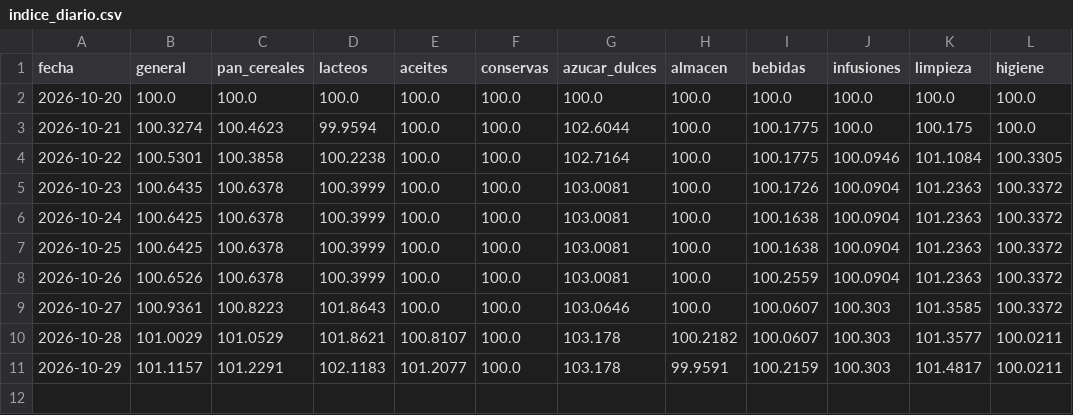
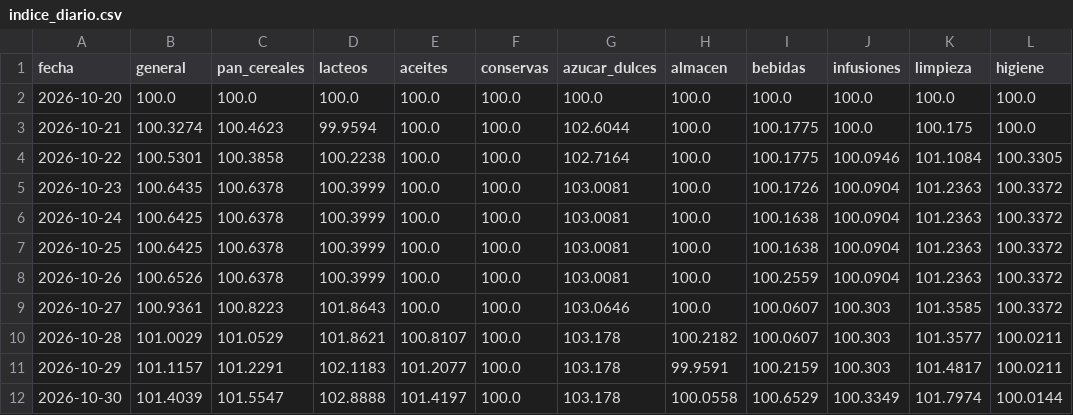
Before and after one commit to enri-escaray/indice-changuito, a CSV file: data/indice_diario.csv, drawn as a sheet.

```diff
--- a/data/indice_diario.csv
+++ b/data/indice_diario.csv
@@ -11 +11,2 @@ fecha,general,pan_cereales,lacteos,aceites,conservas,azucar_dulces,almacen,bebid
 2026-10-29,101.1157,101.2291,102.1183,101.2077,100.0,103.178,99.9591,100.2159,100.303,101.4817,100.0211
+2026-10-30,101.4039,101.5547,102.8888,101.4197,100.0,103.178,100.0558,100.6529,100.3349,101.7974,100.0144
```
Also changed, not shown: data/indice_mensual.csv, docs/datos/precios-hoy.csv, 2 other files.
